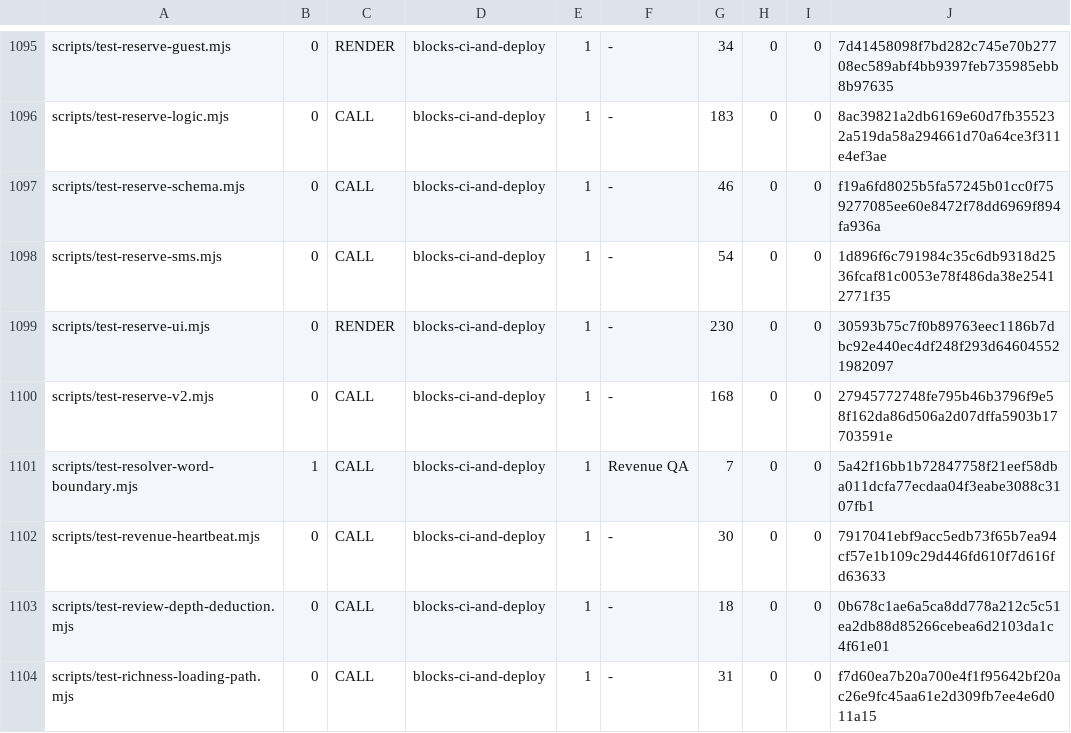
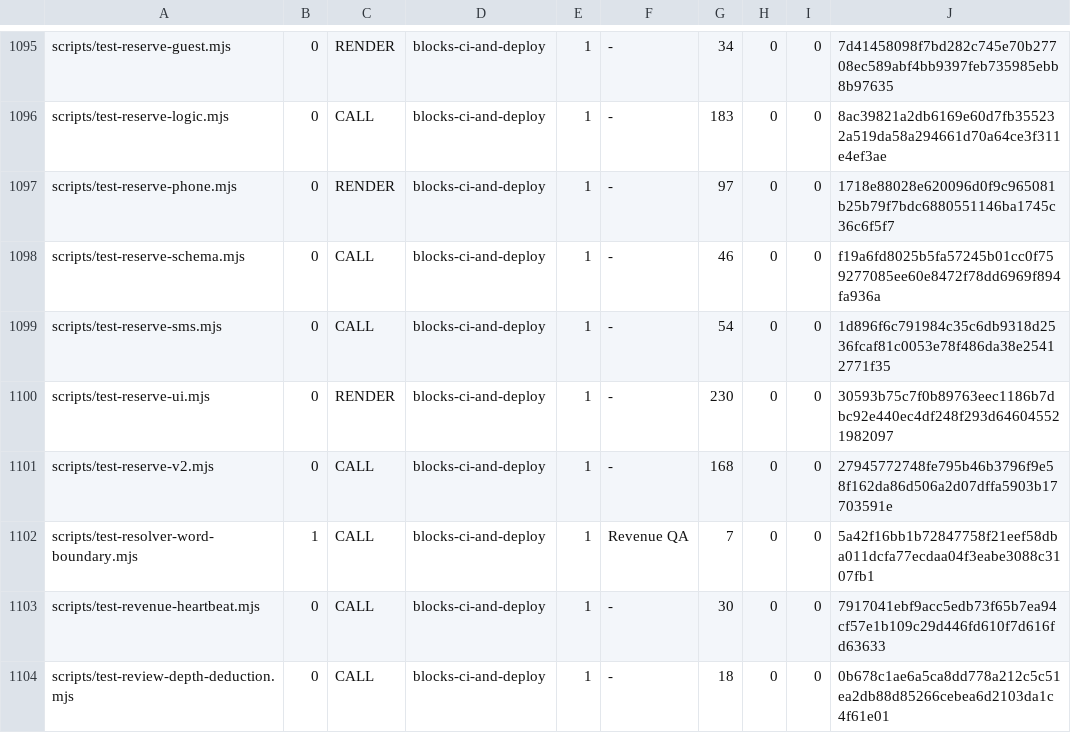
Before and after one commit to wallstreethyena/Wayfind, a TSV file: scripts/lib/guard-expectations.tsv, drawn as a sheet; only a part is shown, gaps mark what is left out; the shorter side is filled out with more unchanged rows.

```diff
--- a/scripts/lib/guard-expectations.tsv
+++ b/scripts/lib/guard-expectations.tsv
@@ -1096,2 +1096,3 @@ scripts/test-reserve-guest.mjs	0	RENDER	blocks-ci-and-deploy	1	-	34	0	0	7d414580
 scripts/test-reserve-logic.mjs	0	CALL	blocks-ci-and-deploy	1	-	183	0	0	8ac39821a2db6169e60d7fb355232a519da58a294661d70a64ce3f311e4ef3ae
+scripts/test-reserve-phone.mjs	0	RENDER	blocks-ci-and-deploy	1	-	97	0	0	1718e88028e620096d0f9c965081b25b79f7bdc6880551146ba1745c36c6f5f7
 scripts/test-reserve-schema.mjs	0	CALL	blocks-ci-and-deploy	1	-	46	0	0	f19a6fd8025b5fa57245b01cc0f759277085ee60e8472f78dd6969f894fa936a
```
Also changed, not shown: 30 other files.
